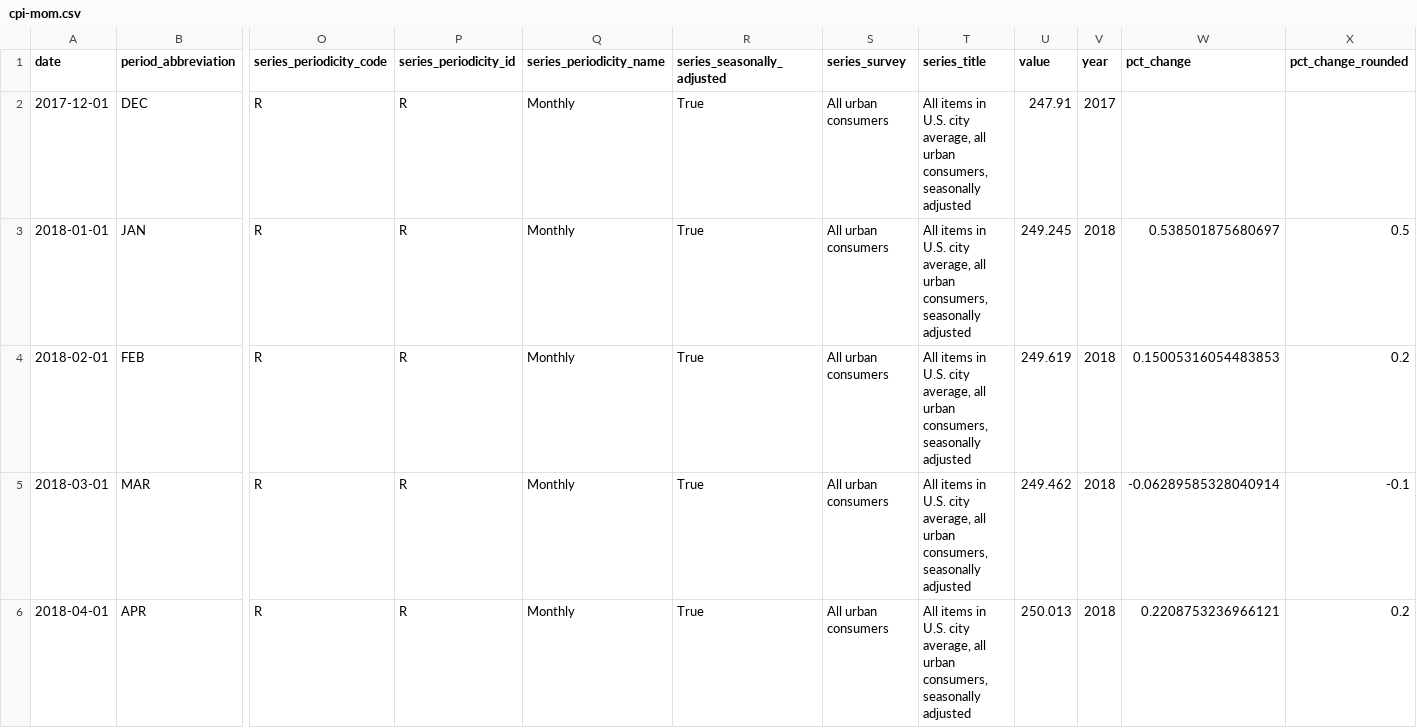
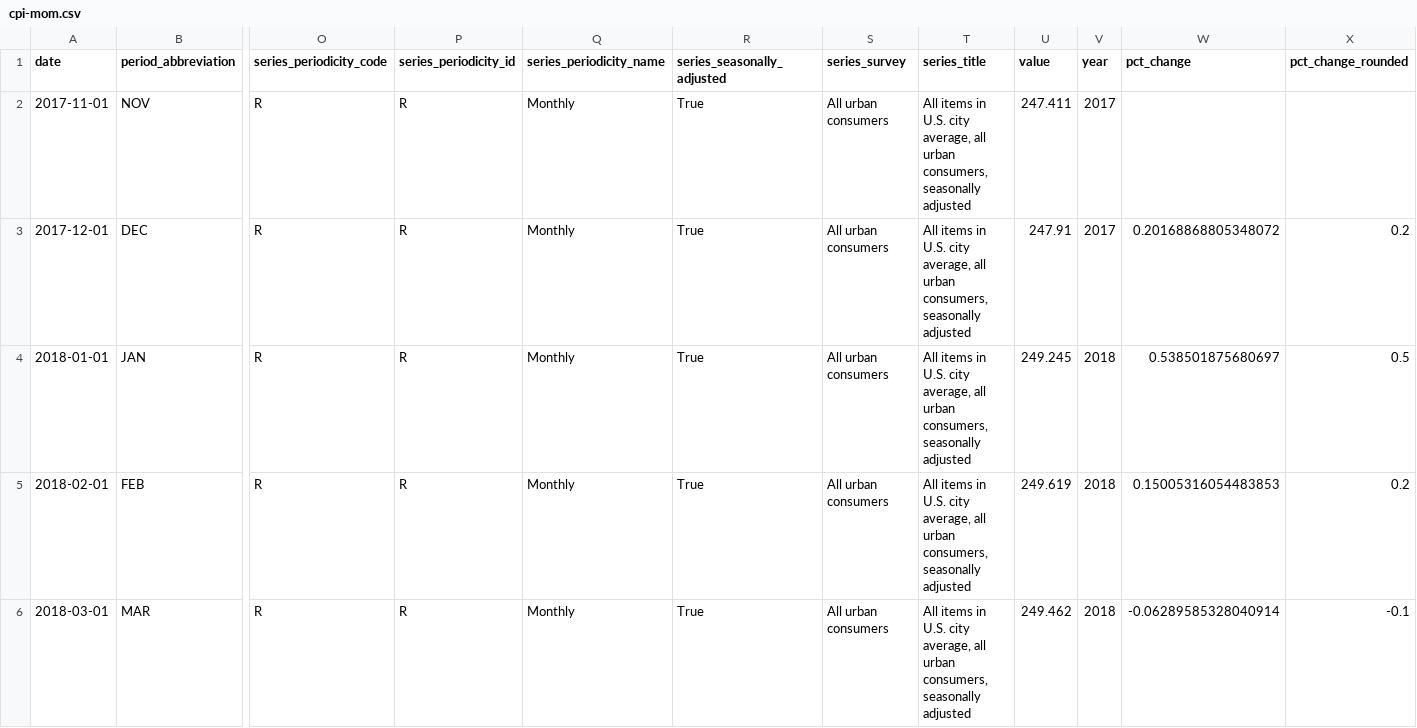
Before and after one commit to maruko8k/cpi, a CSV file: notebooks/cpi-mom.csv, drawn as a sheet; only a part is shown, gaps mark what is left out; the shorter side is filled out with more unchanged rows; addresses are those after the commit; rows hold the shown columns only; the diff names each change by its address in the sheet, - before the commit and + after, or states it on an @@ line.

```diff
--- a/notebooks/cpi-mom.csv
+++ b/notebooks/cpi-mom.csv
+row 2: 2017-11-01 | NOV | R | R | Monthly | True | All urban consumers | All items in U.S. city average, all urban consumers, seasonally adjusted | 247.411 | 2017
-W3 (pct_change): (empty)
+W3 (pct_change): 0.20168868805348072
-X3 (pct_change_rounded): (empty)
+X3 (pct_change_rounded): 0.2
```
Also changed, not shown: 1 other file.
